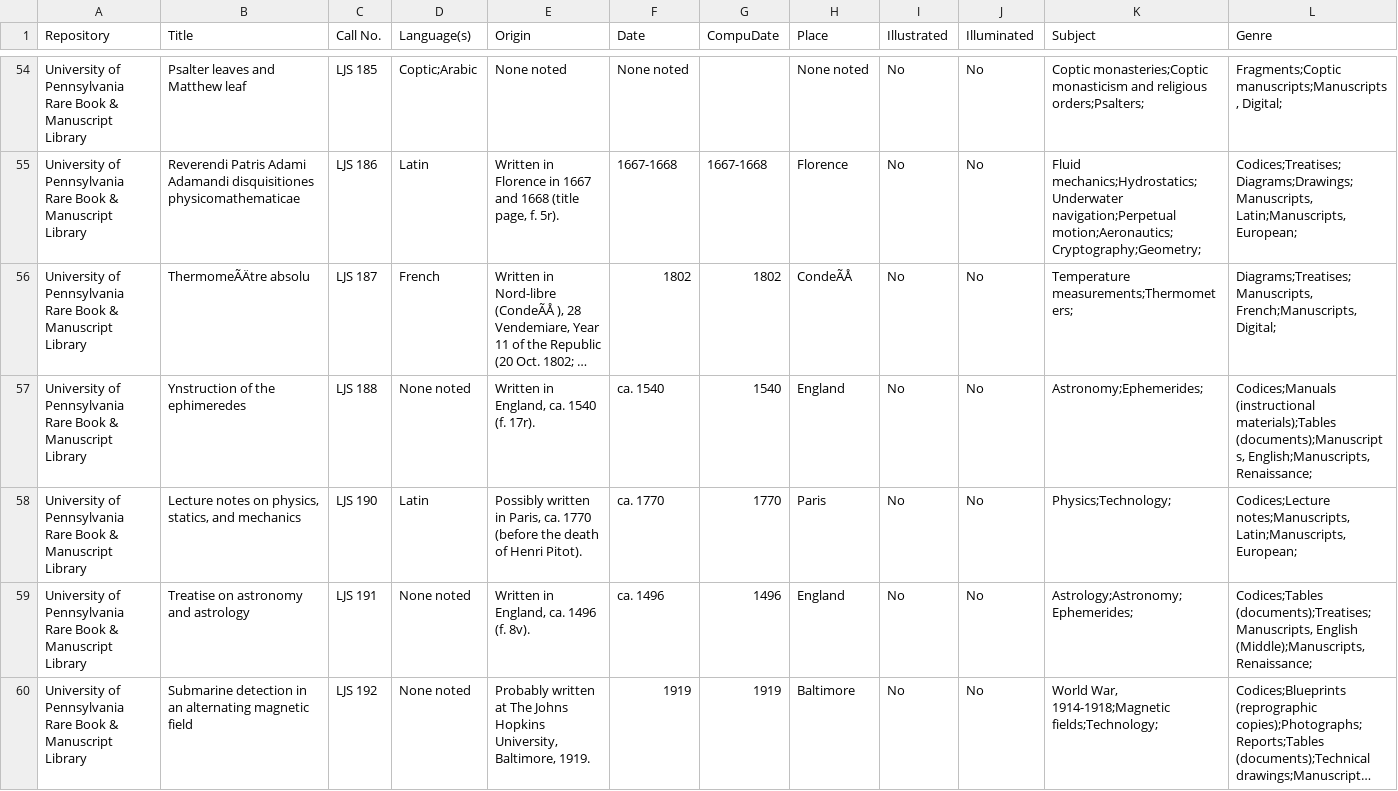
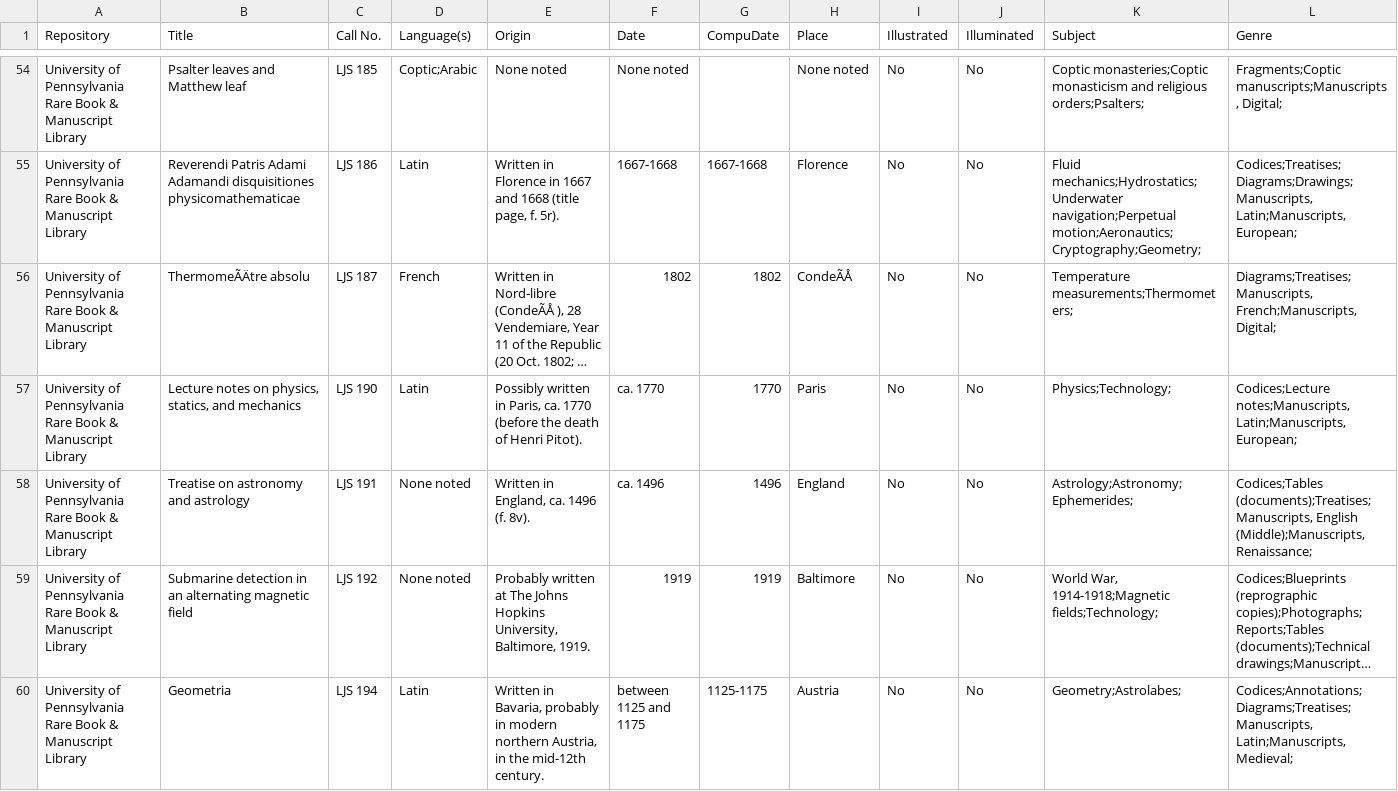
Before and after one commit to leoba/openn_csv, a CSV file: openn_ljs_clean.csv, drawn as a sheet; only a part is shown, gaps mark what is left out; the shorter side is filled out with more unchanged rows; long unchanged cells end in …; rows hold the shown columns only; the diff names each change by its address in the sheet, - before the commit and + after, or states it on an @@ line.

Commit message:
Update openn_ljs_clean.csv
removed line 57

```diff
--- a/openn_ljs_clean.csv
+++ b/openn_ljs_clean.csv
-row 57: University of Pennsylvania Rare Book & Manuscript Library | Ynstruction of the ephimeredes | LJS 188 | None noted | Written in England, ca. 1540 (f. 17r). | ca. 1540 | 1540 | England | No | No | Astronomy;Ephemerides; | Codices;Manuals (instructional materials);Tables (documents);Manuscripts, English;Manuscripts, Renaissance;
```
